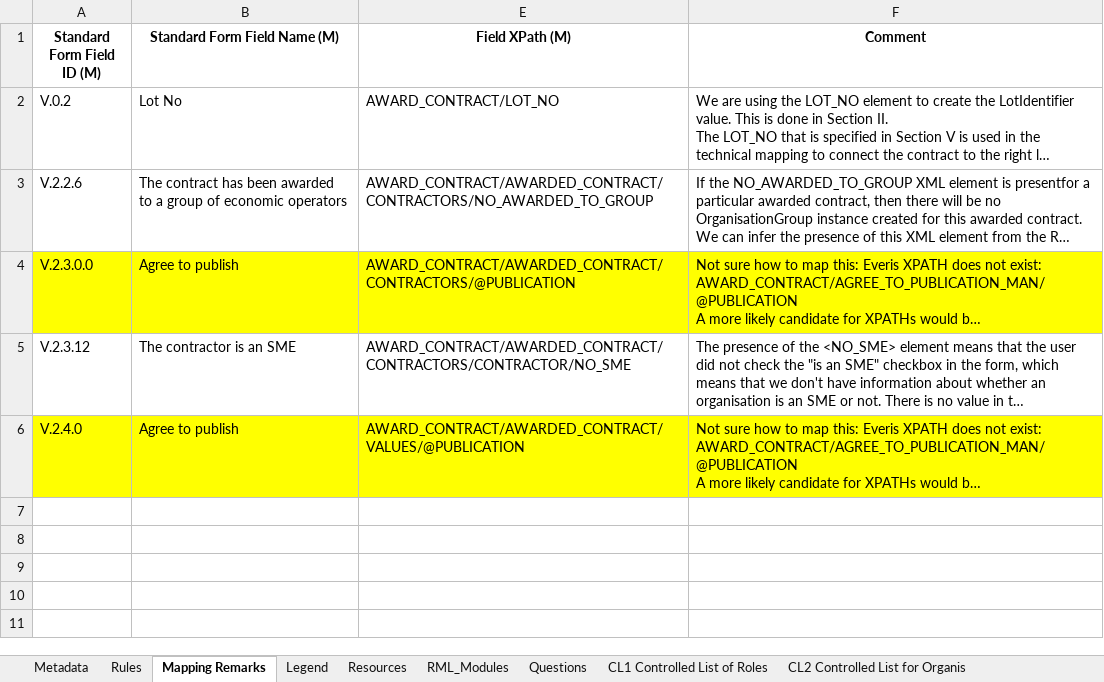
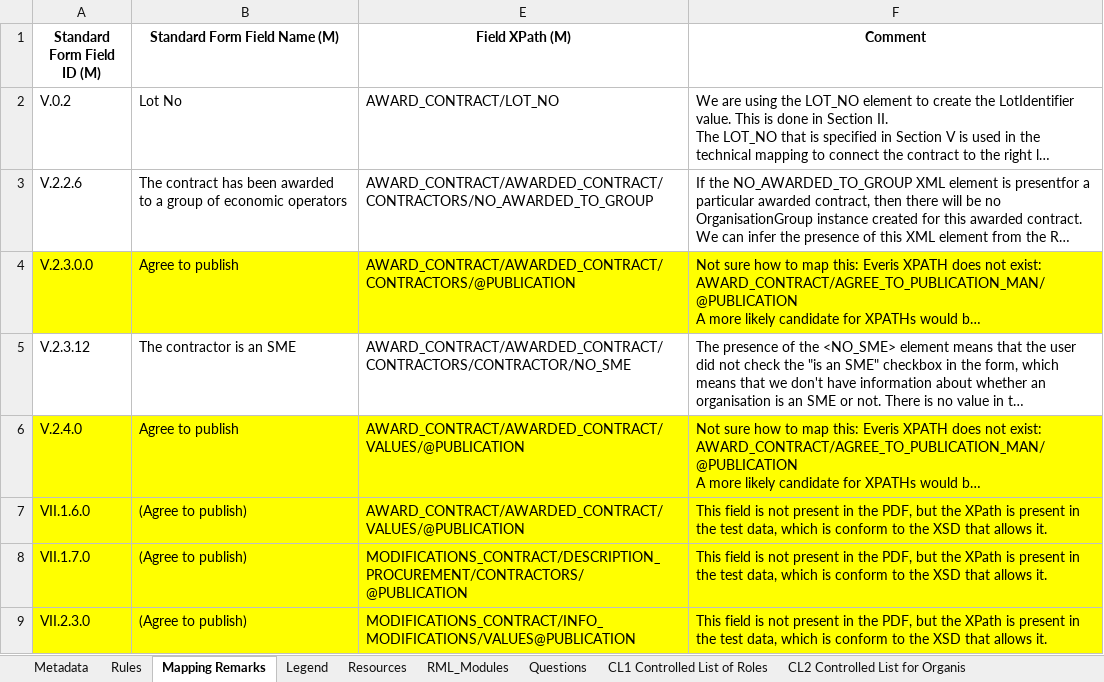
Before and after one commit to OP-TED/ted-rdf-mapping, an Excel workbook: mappings/package_F20/transformation/conceptual_mappings.xlsx, sheet Mapping Remarks, drawn as a sheet; long unchanged cells end in …; values as stored, in another font and other column widths than the file's, no borders; charts and pictures and conditional formats not drawn; the diff names each change by its address in the sheet, - before the commit and + after, or states it on an @@ line.

Commit message:
Update conceptual_mappings.xlsx
Updated conceptual mapping for F20, especially with mappings related to section 7.

```diff
--- a/mappings/package_F20/transformation/conceptual_mappings.xlsx (sheet Mapping Remarks)
+++ b/mappings/package_F20/transformation/conceptual_mappings.xlsx (sheet Mapping Remarks)
+row 7: VII.1.6.0 | (Agree to publish) | AWARD_CONTRACT/AWARDED_CONTRACT/VALUES/@PUBLICATION | This field is not present in the PDF, but the XPath is present in the test data, which is conform to the XSD that allows it.
+row 8: VII.1.7.0 | (Agree to publish) | MODIFICATIONS_CONTRACT/DESCRIPTION_PROCUREMENT/CONTRACTORS/@PUBLICATION | This field is not present in the PDF, but the XPath is present in the test data, which is conform to the XSD that allows it.
+row 9: VII.2.3.0 | (Agree to publish) | MODIFICATIONS_CONTRACT/INFO_MODIFICATIONS/VALUES@PUBLICATION | This field is not present in the PDF, but the XPath is present in the test data, which is conform to the XSD that allows it.
```
Also changed, not shown: sheet Rules, sheet CL1 Controlled List of Roles, sheet RML_Modules, sheet Metadata, sheet Resources, charts or pictures.
